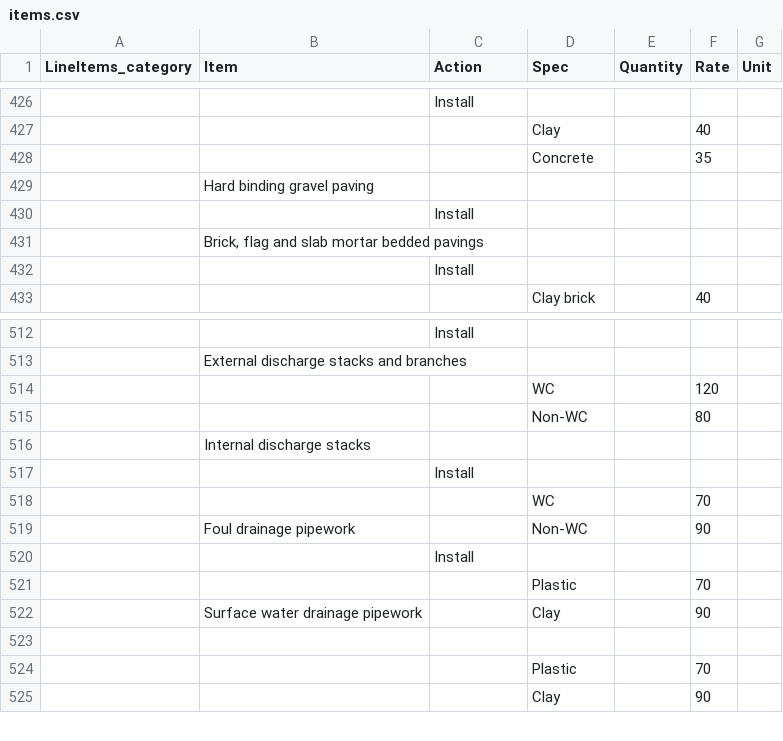
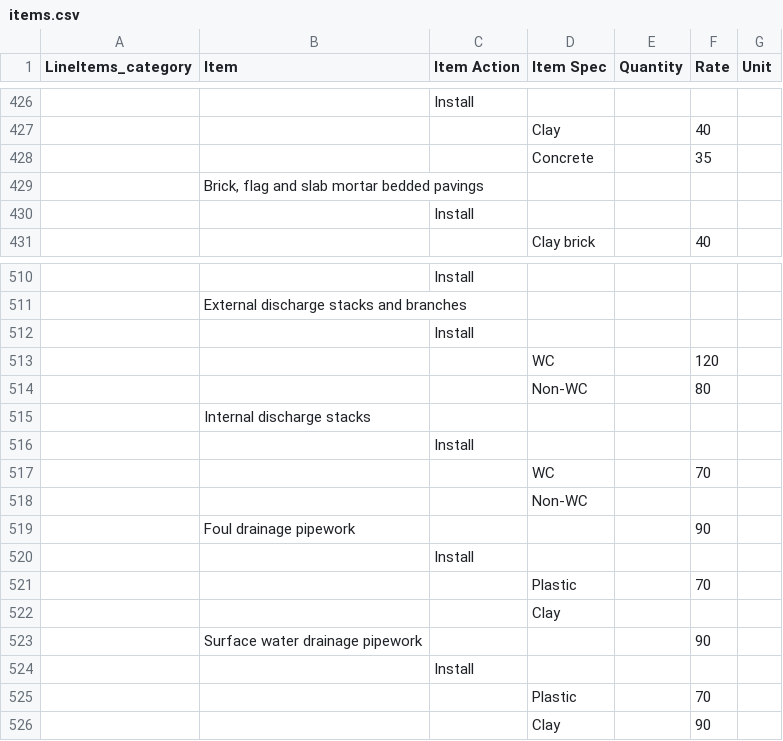
Before and after one commit to geekygrappler/roof-web-clone, a CSV file: db/migration/items.csv, drawn as a sheet; only a part is shown, gaps mark what is left out; removed rows and columns are numbered as before the commit, all else as after; the diff names each change by its address in the sheet, - before the commit and + after, or states it on an @@ line.

Commit message:
Make action/spec select work as faux combobox
- Input box with suggested values ignoring the input and being the list of possible actions/specs for the item.
- Lots of data clean up, so rake db:reset now works.

```diff
--- a/db/migration/items.csv
+++ b/db/migration/items.csv
-C1: Action
+C1: Item Action
-D1: Spec
+D1: Item Spec
-row 429:  | Hard binding gravel paving
@@ row 430 moved to row 512: Install @@
+row 518:  |  |  | Non-WC
-D519 (Item Spec): Non-WC
+D519 (Item Spec): (empty)
+row 522:  |  |  | Clay
-D523 (Item Spec): Clay
+D523 (Item Spec): (empty)
-C524 (Item Action): (empty)
+C524 (Item Action): Install
```
Also changed, not shown: 39 other files.
